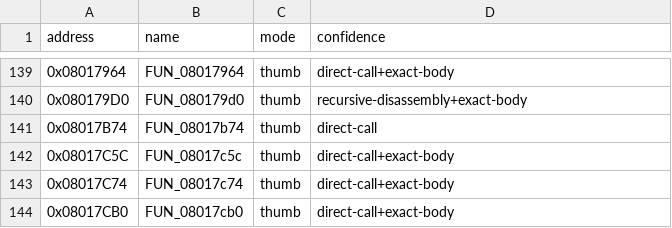
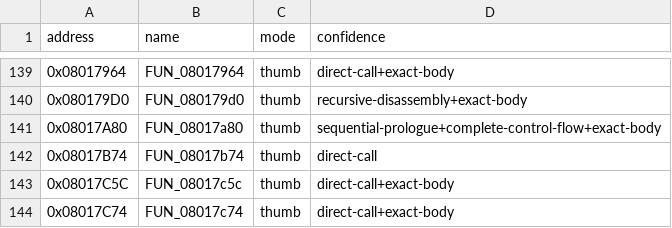
Before and after one commit to cypressru/SonicBattleDecomp, a CSV file: config/BSBE78/functions.csv, drawn as a sheet; only a part is shown, gaps mark what is left out; the shorter side is filled out with more unchanged rows; the diff names each change by its address in the sheet, - before the commit and + after, or states it on an @@ line.

Commit message:
Recover link record validation function

```diff
--- a/config/BSBE78/functions.csv
+++ b/config/BSBE78/functions.csv
+row 141: 0x08017A80 | FUN_08017a80 | thumb | sequential-prologue+complete-control-flow+exact-body
```
Also changed, not shown: config/BSBE78/function_extents.csv, 5 other files.
